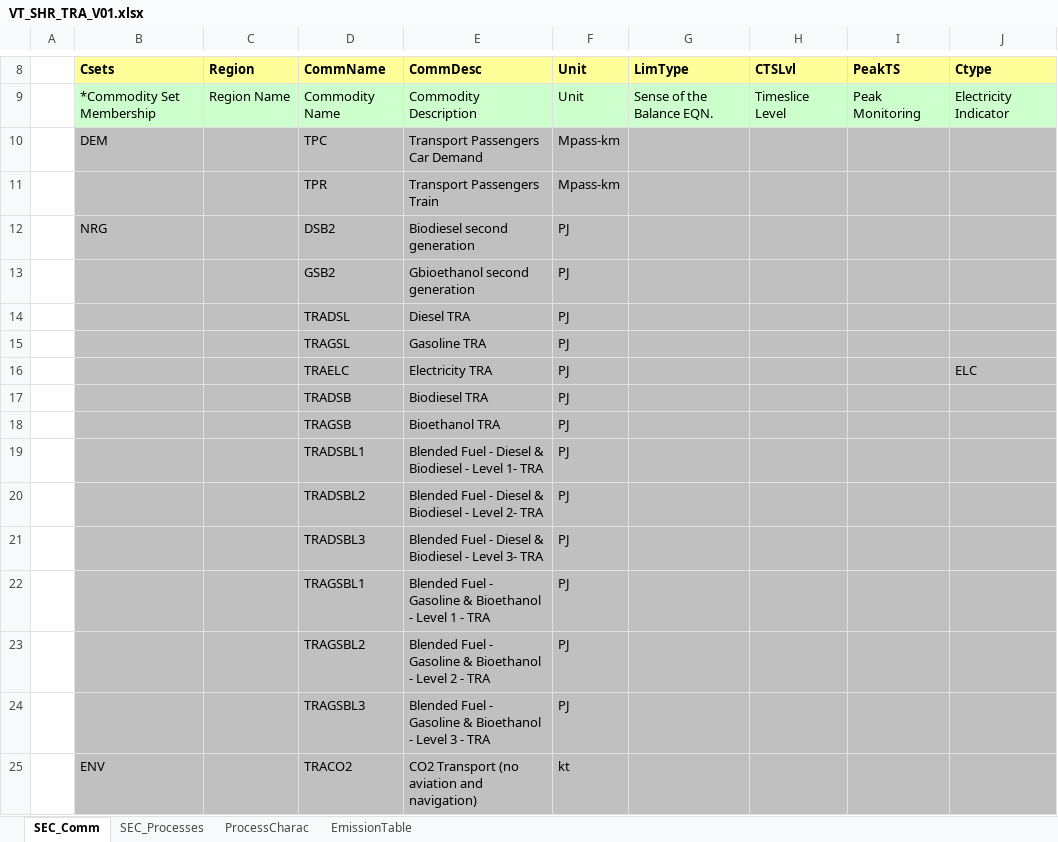
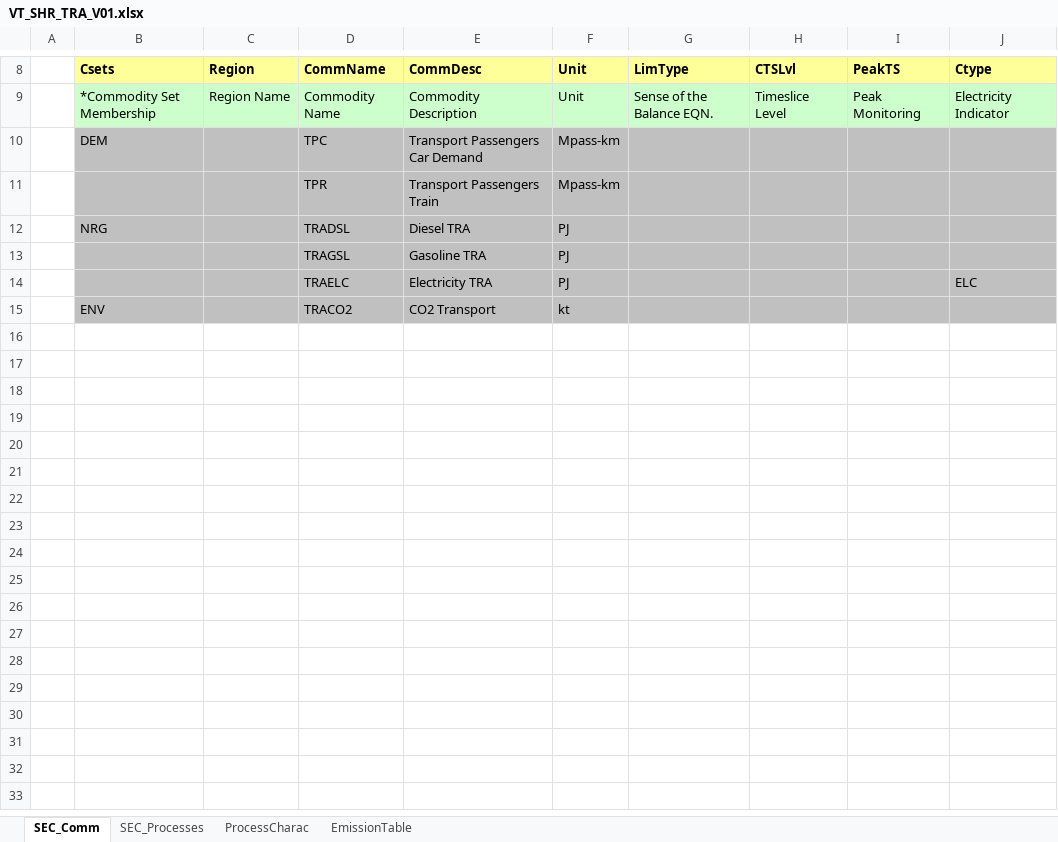
Before and after one commit to olejandro/times-shire, an Excel workbook: VT_SHR_TRA_V01.xlsx, sheet SEC_Comm, drawn as a sheet; only a part is shown, gaps mark what is left out; values as stored, in another font and other column widths than the file's, no borders; removed rows and columns are numbered as before the commit, all else as after; the diff names each change by its address in the sheet, - before the commit and + after, or states it on an @@ line.

```diff
--- a/VT_SHR_TRA_V01.xlsx (sheet SEC_Comm)
+++ b/VT_SHR_TRA_V01.xlsx (sheet SEC_Comm)
-row 12:  | NRG |  | DSB2 | Biodiesel second generation | PJ
-row 13:  |  |  | GSB2 | Gbioethanol second generation | PJ
-B12 (Csets): (empty)
+B12 (Csets): NRG
-row 17:  |  |  | TRADSB | Biodiesel TRA | PJ
-row 18:  |  |  | TRAGSB | Bioethanol TRA | PJ
-row 19:  |  |  | TRADSBL1 | Blended Fuel - Diesel & Biodiesel - Level 1- TRA | PJ
-row 20:  |  |  | TRADSBL2 | Blended Fuel - Diesel & Biodiesel - Level 2- TRA | PJ
-row 21:  |  |  | TRADSBL3 | Blended Fuel - Diesel & Biodiesel - Level 3- TRA | PJ
-row 22:  |  |  | TRAGSBL1 | Blended Fuel - Gasoline & Bioethanol - Level 1 - TRA | PJ
-row 23:  |  |  | TRAGSBL2 | Blended Fuel - Gasoline & Bioethanol - Level 2 - TRA | PJ
-row 24:  |  |  | TRAGSBL3 | Blended Fuel - Gasoline & Bioethanol - Level 3 - TRA | PJ
-E15 (CommDesc): CO2 Transport (no aviation and navigation)
+E15 (CommDesc): CO2 Transport
```
Also changed, not shown: sheet ProcessCharac, sheet SEC_Processes, formulas that keep their value, SubRES_TMPL/SubRES_TRA_Techs.xlsx.
